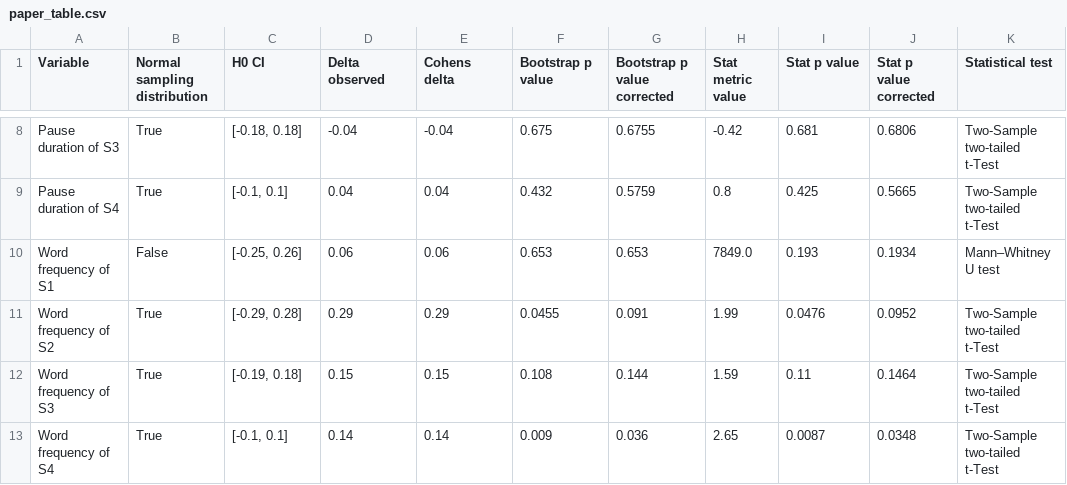
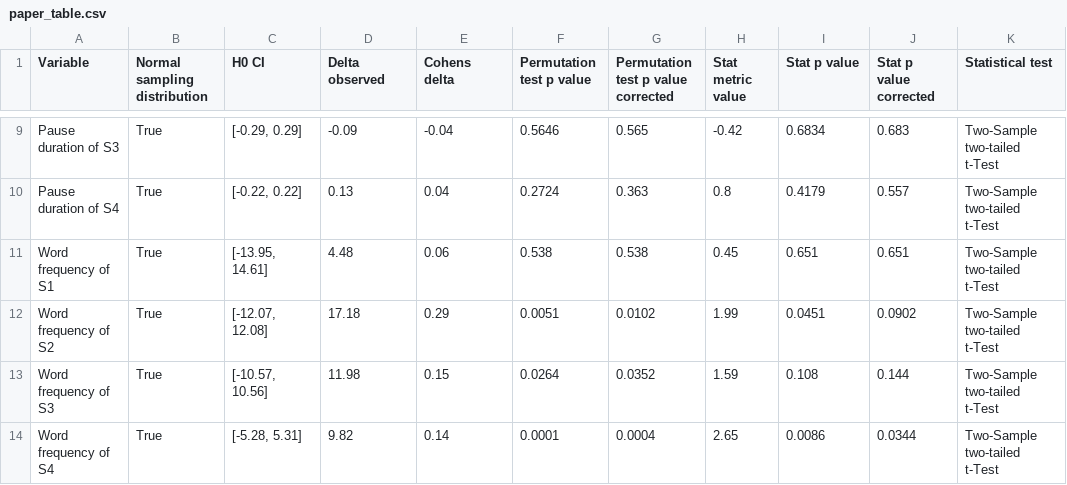
Before and after one commit to Aryunaa/Linguistics, a CSV file: pos_febr/results/paper_table.csv, drawn as a sheet; only a part is shown, gaps mark what is left out; removed rows and columns are numbered as before the commit, all else as after; the diff covers the shown part only; the diff names each change by its address in the sheet, - before the commit and + after, or states it on an @@ line.

Commit message:
add descriptive stats

```diff
--- a/pos_febr/results/paper_table.csv
+++ b/pos_febr/results/paper_table.csv
-F1: Bootstrap p value
+F1: Permutation test p value
-G1: Bootstrap p value corrected
+G1: Permutation test p value corrected
-C9 (H0 CI): [-0.18, 0.18]
+C9 (H0 CI): [-0.29, 0.29]
-D9 (Delta observed): -0.04
+D9 (Delta observed): -0.09
-F9 (Permutation test p value): 0.675
+F9 (Permutation test p value): 0.5646
-G9: 0.6755
+G9: 0.565
-I9 (Stat p value): 0.681
+I9 (Stat p value): 0.6834
-J9 (Stat p value corrected): 0.6806
+J9 (Stat p value corrected): 0.683
-C10 (H0 CI): [-0.1, 0.1]
+C10 (H0 CI): [-0.22, 0.22]
-D10 (Delta observed): 0.04
+D10 (Delta observed): 0.13
-F10 (Permutation test p value): 0.432
+F10 (Permutation test p value): 0.2724
-G10: 0.5759
+G10: 0.363
-I10 (Stat p value): 0.425
+I10 (Stat p value): 0.4179
-J10 (Stat p value corrected): 0.5665
+J10 (Stat p value corrected): 0.557
-row 10: Word frequency of S1 | False | [-0.25, 0.26] | 0.06 | 0.06 | 0.653 | 0.653 | 7849.0 | 0.193 | 0.1934 | Mann–Whitney U test
+row 11: Word frequency of S1 | True | [-13.95, 14.61] | 4.48 | 0.06 | 0.538 | 0.538 | 0.45 | 0.651 | 0.651 | Two-Sample two-tailed t-Test
-C12 (H0 CI): [-0.29, 0.28]
+C12 (H0 CI): [-12.07, 12.08]
-D12 (Delta observed): 0.29
+D12 (Delta observed): 17.18
-F12 (Permutation test p value): 0.0455
+F12 (Permutation test p value): 0.0051
-G12: 0.091
+G12: 0.0102
-I12 (Stat p value): 0.0476
+I12 (Stat p value): 0.0451
-J12 (Stat p value corrected): 0.0952
+J12 (Stat p value corrected): 0.0902
-C13 (H0 CI): [-0.19, 0.18]
+C13 (H0 CI): [-10.57, 10.56]
-D13 (Delta observed): 0.15
+D13 (Delta observed): 11.98
-F13 (Permutation test p value): 0.108
+F13 (Permutation test p value): 0.0264
-G13: 0.144
+G13: 0.0352
-I13 (Stat p value): 0.11
+I13 (Stat p value): 0.108
-J13 (Stat p value corrected): 0.1464
+J13 (Stat p value corrected): 0.144
-C14 (H0 CI): [-0.1, 0.1]
+C14 (H0 CI): [-5.28, 5.31]
-D14 (Delta observed): 0.14
+D14 (Delta observed): 9.82
-F14 (Permutation test p value): 0.009
+F14 (Permutation test p value): 0.0001
-G14: 0.036
+G14: 0.0004
-I14 (Stat p value): 0.0087
+I14 (Stat p value): 0.0086
-J14 (Stat p value corrected): 0.0348
+J14 (Stat p value corrected): 0.0344
```
Also changed, not shown: 2 added rows, 1 removed row and 43 edited cells elsewhere in this file, 18 other files.
